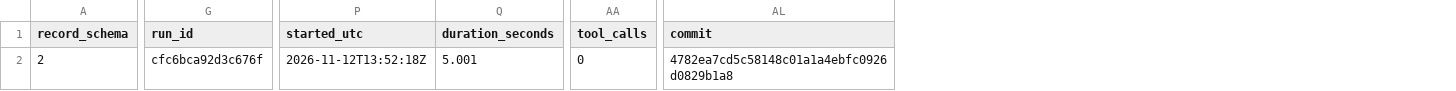
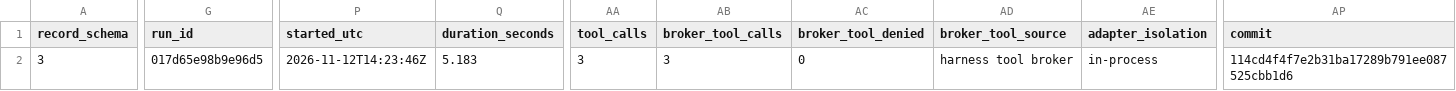
Before and after one commit to jintilm/Aegis-IR, a CSV file: docs/reports/harness-validation-v0.2.0-alpha/bench-ground-truth/aegis-bench.csv, drawn as a sheet; only a part is shown, gaps mark what is left out; addresses are those after the commit; the diff names each change by its address in the sheet, - before the commit and + after, or states it on an @@ line.

```diff
--- a/docs/reports/harness-validation-v0.2.0-alpha/bench-ground-truth/aegis-bench.csv
+++ b/docs/reports/harness-validation-v0.2.0-alpha/bench-ground-truth/aegis-bench.csv
+column AB (broker_tool_calls), row 2: 3
+column AC (broker_tool_denied), row 2: 0
+column AD (broker_tool_source), row 2: harness tool broker
+column AE (adapter_isolation), row 2: in-process
-A2 (record_schema): 2
+A2 (record_schema): 3
-G2 (run_id): cfc6bca92d3c676f
+G2 (run_id): 017d65e98b9e96d5
-P2 (started_utc): 2026-11-12T13:52:18Z
+P2 (started_utc): 2026-11-12T14:23:46Z
-Q2 (duration_seconds): 5.001
+Q2 (duration_seconds): 5.183
-AA2 (tool_calls): 0
+AA2 (tool_calls): 3
-AP2 (commit): 4782ea7cd5c58148c01a1a4ebfc0926d0829b1a8
+AP2 (commit): 114cd4f4f7e2b31ba17289b791ee087525cbb1d6
```
Also changed, not shown: docs/reports/harness-validation-v0.2.0-alpha/bench-campaign/aegis-bench.csv, docs/reports/harness-validation-v0.2.0-alpha/bench-stub/aegis-bench.csv, 19 other files.
